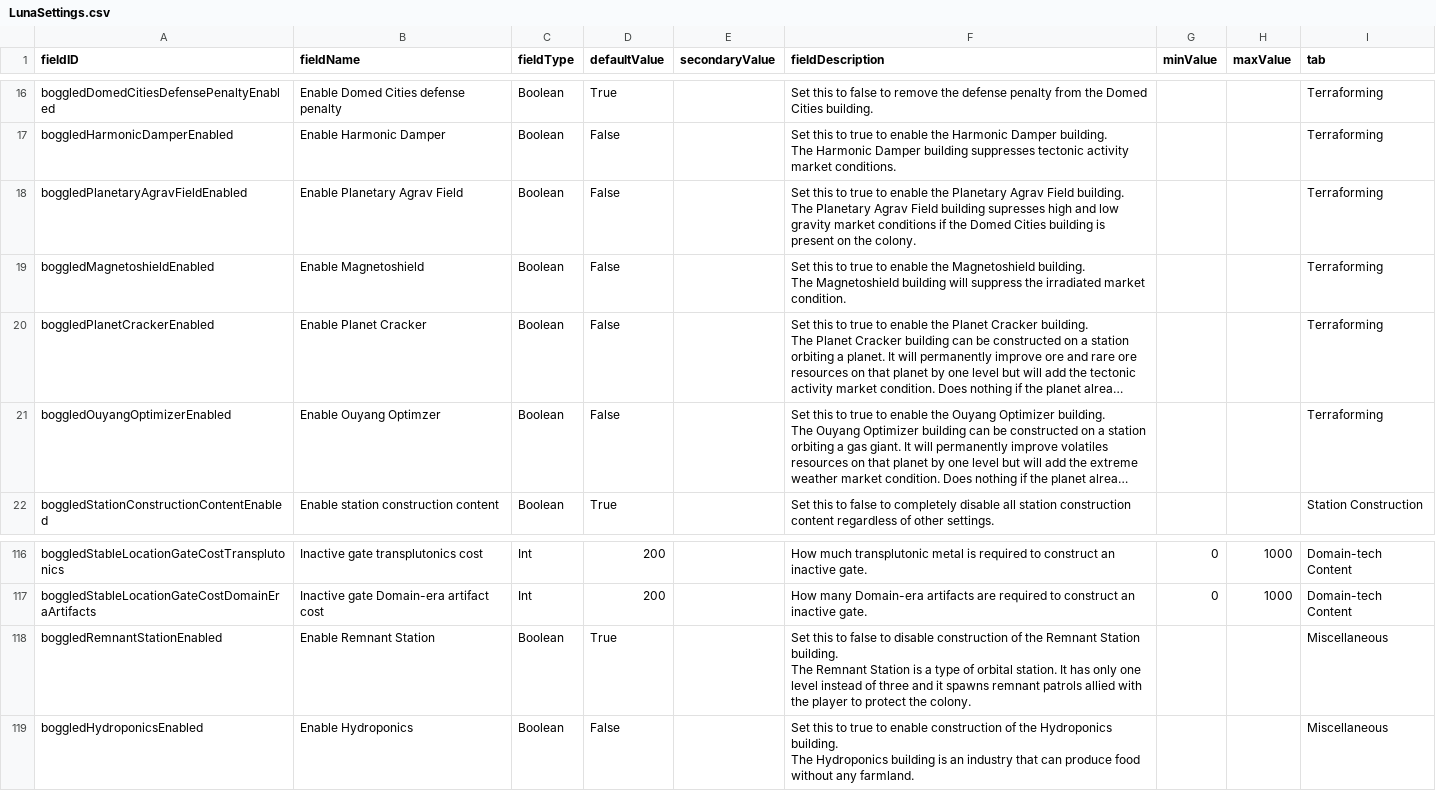
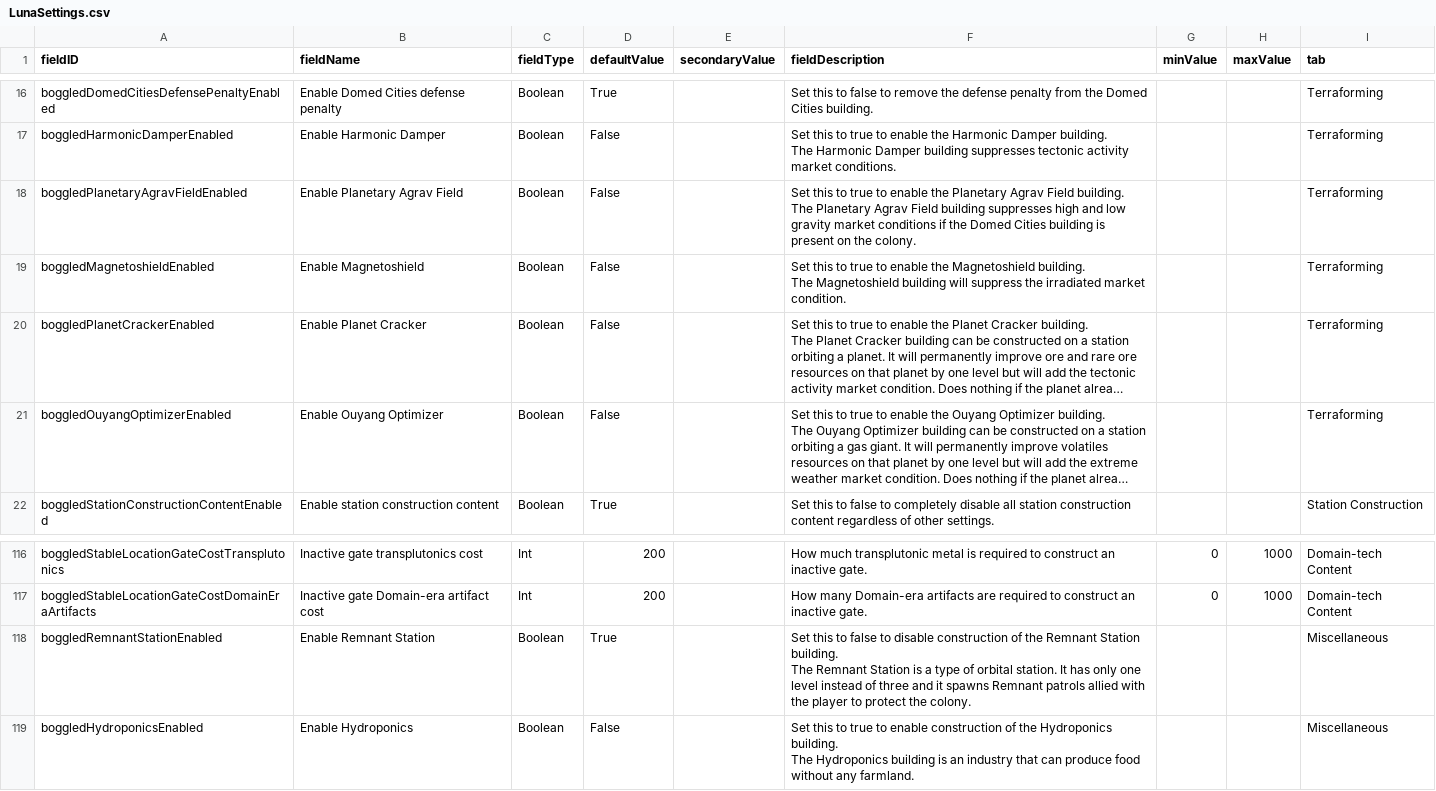
Before and after one commit to boggledstarsector/TASC, a CSV file: data/config/LunaSettings.csv, drawn as a sheet; only a part is shown, gaps mark what is left out; long unchanged cells end in …; the diff names each change by its address in the sheet, - before the commit and + after, or states it on an @@ line.

```diff
--- a/data/config/LunaSettings.csv
+++ b/data/config/LunaSettings.csv
-F18 (fieldDescription): …Field building supresses high and…
+F18 (fieldDescription): …Field building suppresses high and…
-B21 (fieldName): Enable Ouyang Optimzer
+B21 (fieldName): Enable Ouyang Optimizer
-F118 (fieldDescription): …it spawns remnant patrols allied…
+F118 (fieldDescription): …it spawns Remnant patrols allied…
```
Also changed, not shown: data/campaign/market_conditions.csv.
